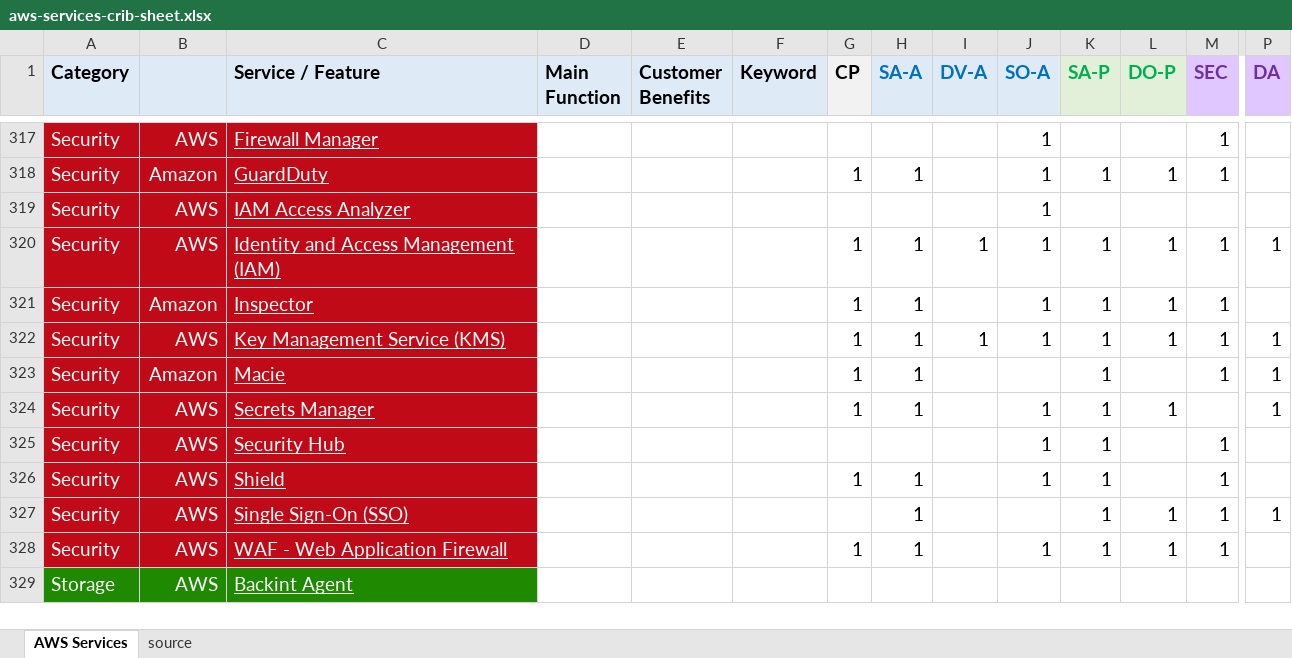
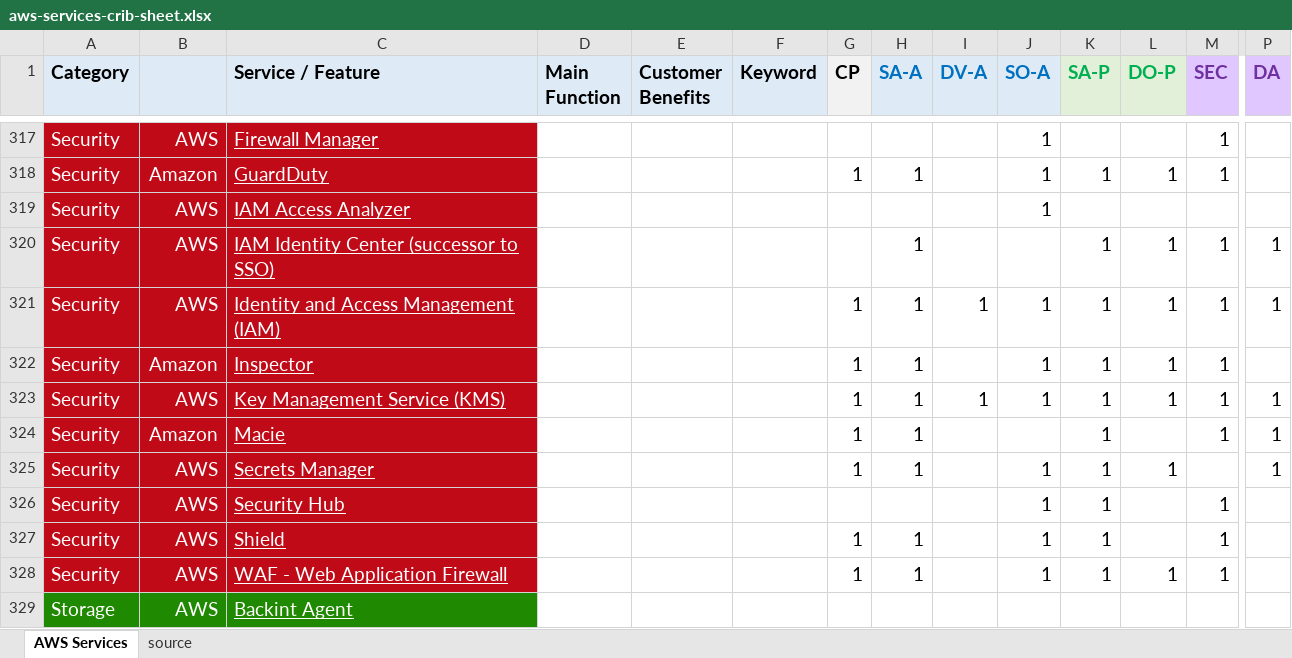
Before and after one commit to corbuno/aws-services-crib-sheet, an Excel workbook: aws-services-crib-sheet.xlsx, sheet AWS Services, drawn as a sheet; only a part is shown, gaps mark what is left out; values as stored, in another font and other column widths than the file's, no borders; removed rows and columns are numbered as before the commit, all else as after; rows hold the shown columns only; the diff names each change by its address in the sheet, - before the commit and + after, or states it on an @@ line.

Commit message:
identity center

```diff
--- a/aws-services-crib-sheet.xlsx (sheet AWS Services)
+++ b/aws-services-crib-sheet.xlsx (sheet AWS Services)
+row 320: Security | AWS | IAM Identity Center (successor to SSO) |  |  |  |  | 1 |  |  | 1 | 1 | 1 | 1
-row 327: Security | AWS | Single Sign-On (SSO) |  |  |  |  | 1 |  |  | 1 | 1 | 1 | 1
```
